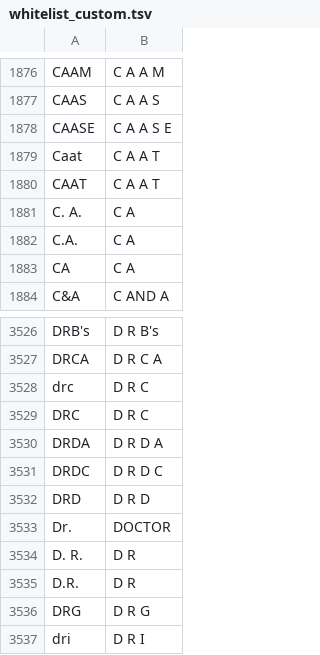
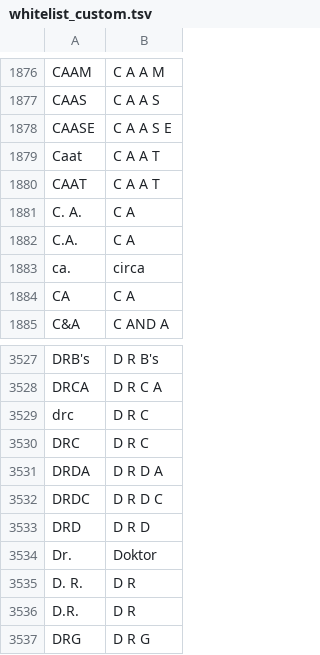
Before and after one commit to aflorithmic/NeMo, a TSV file: nemo_text_processing/text_normalization/de/data/whitelist_custom.tsv, drawn as a sheet; only a part is shown, gaps mark what is left out; the shorter side is filled out with more unchanged rows; addresses are those after the commit; the diff names each change by its address in the sheet, - before the commit and + after, or states it on an @@ line.

Commit message:
updated some whitelist entries

```diff
--- a/nemo_text_processing/text_normalization/de/data/whitelist_custom.tsv
+++ b/nemo_text_processing/text_normalization/de/data/whitelist_custom.tsv
+row 1883: ca. | circa
-B3534: DOCTOR
+B3534: Doktor
```
